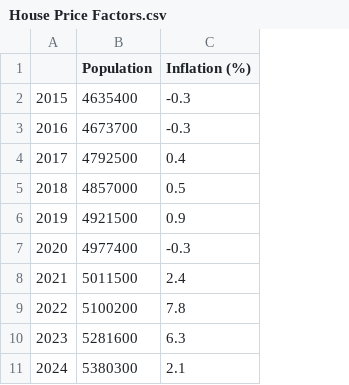
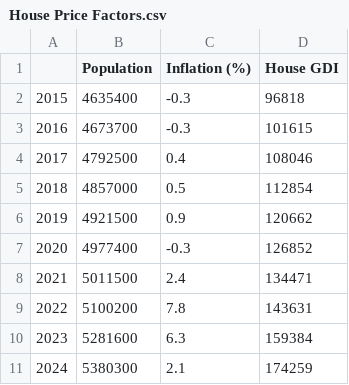
Before and after one commit to Amar-LC/ALT-3, a CSV file: House Price Factors.csv, drawn as a sheet; the diff names each change by its address in the sheet, - before the commit and + after, or states it on an @@ line.

Commit message:
Add files via upload

```diff
--- a/House Price Factors.csv
+++ b/House Price Factors.csv
+column D (House GDI), rows 2-11: 96818 | 101615 | 108046 | 112854 | 120662 | 126852 | 134471 | 143631 | 159384 | 174259
```
